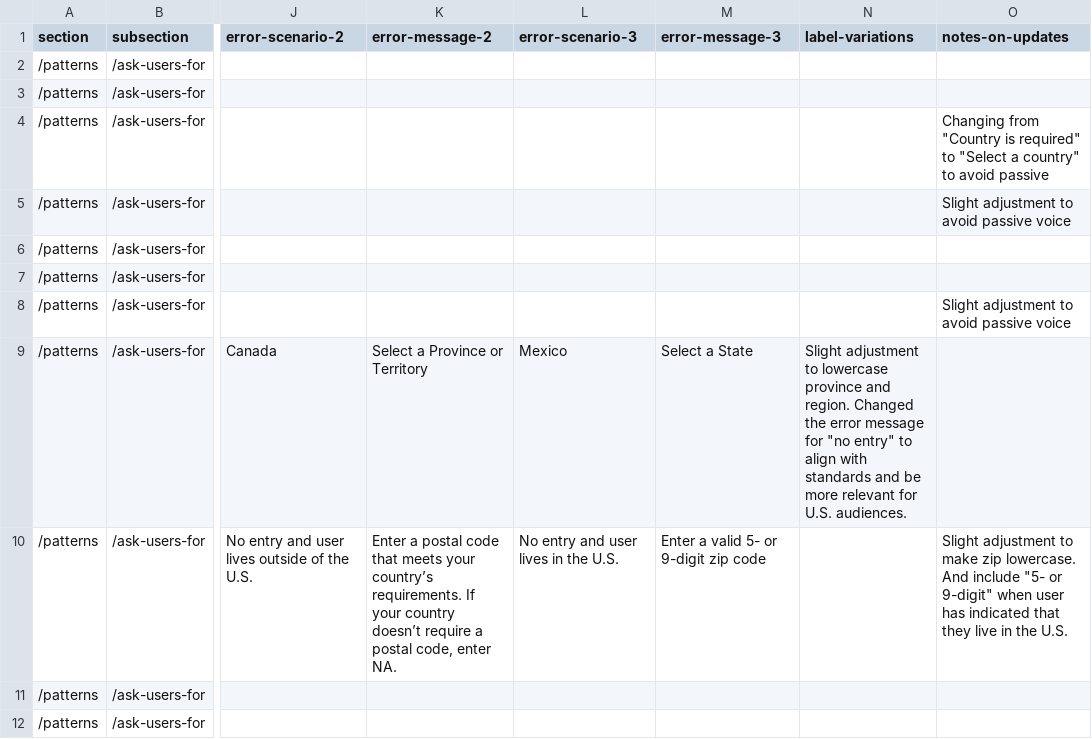
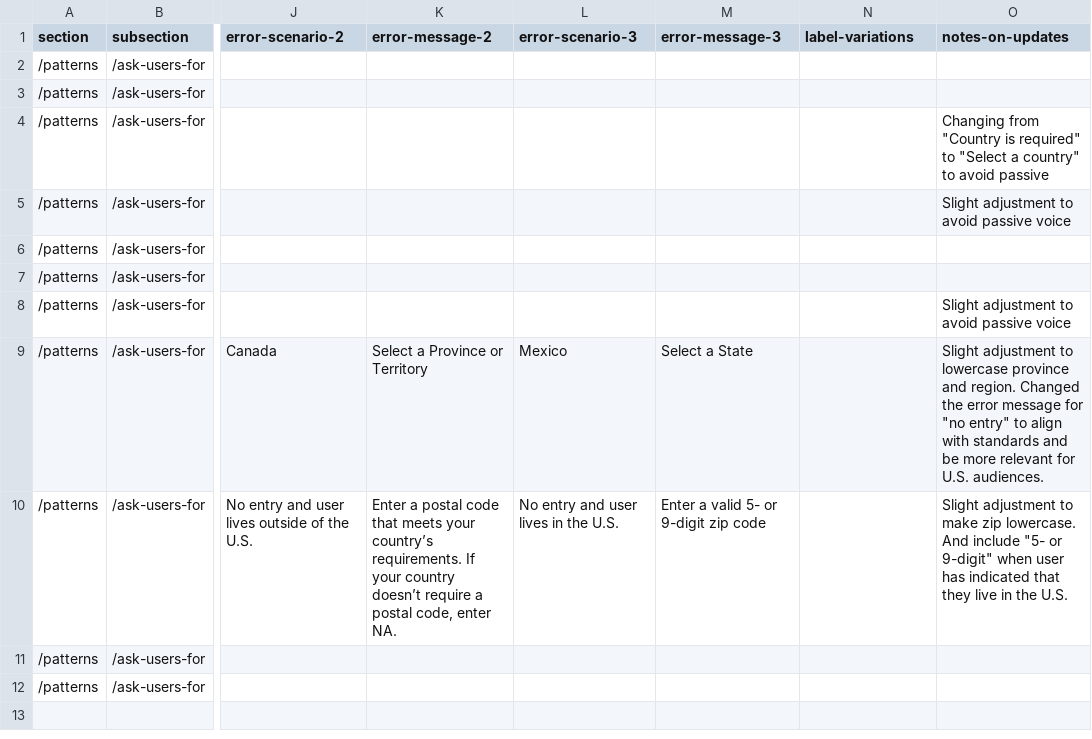
Before and after one commit to department-of-veterans-affairs/vets-design-system-documentation, a CSV file: src/_data/content/patterns/ask-users-for/addresses.csv, drawn as a sheet; only a part is shown, gaps mark what is left out; the diff names each change by its address in the sheet, - before the commit and + after, or states it on an @@ line.

Commit message:
Fix csv

```diff
--- a/src/_data/content/patterns/ask-users-for/addresses.csv
+++ b/src/_data/content/patterns/ask-users-for/addresses.csv
-N9 (label-variations): Slight adjustment to lowercase province and region. Changed the error message for "no entry" to align with standards and be more relevant for U.S. audiences.
+N9 (label-variations): (empty)
-O9 (notes-on-updates): (empty)
+O9 (notes-on-updates): Slight adjustment to lowercase province and region. Changed the error message for "no entry" to align with standards and be more relevant for U.S. audiences.
```
